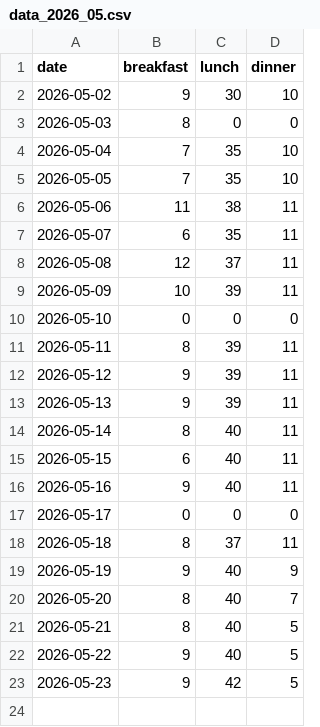
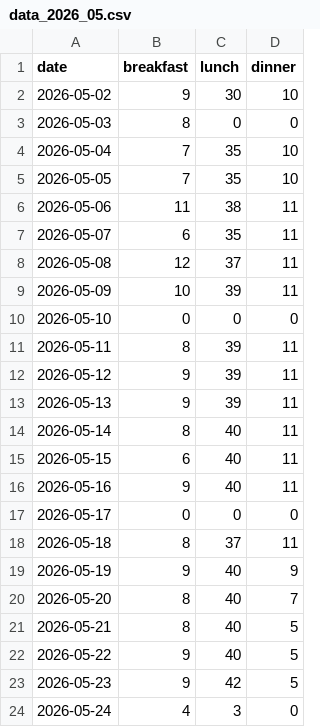
Before and after one commit to shivarajsshetty/InvoiceGen_SS, a CSV file: data/data_2026_05.csv, drawn as a sheet.

Commit message:
Update meal data 2026-05

```diff
--- a/data/data_2026_05.csv
+++ b/data/data_2026_05.csv
@@ -23 +23,2 @@ date,breakfast,lunch,dinner
 2026-05-23,9,42,5
+2026-05-24,4,3,0
```
